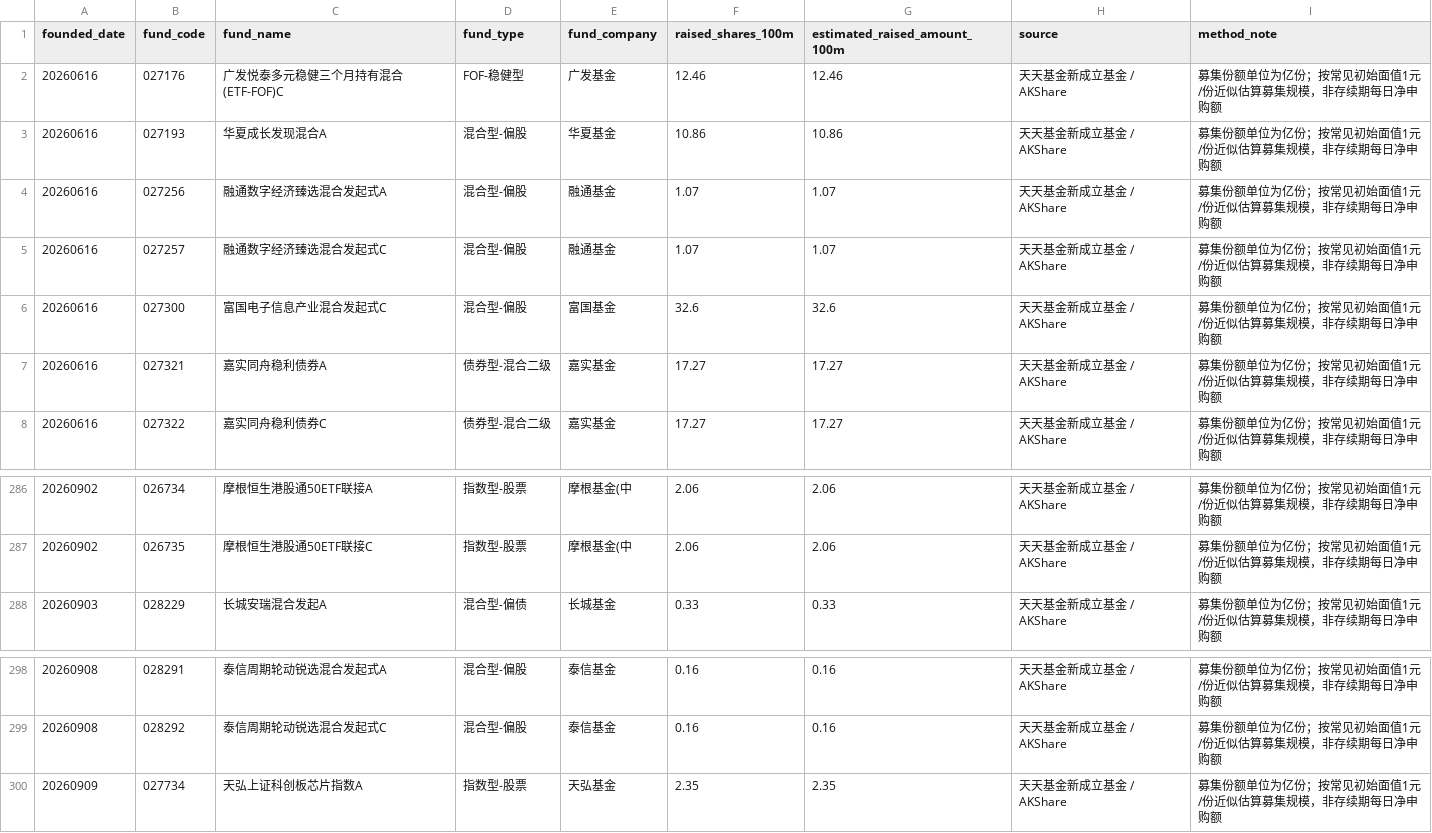
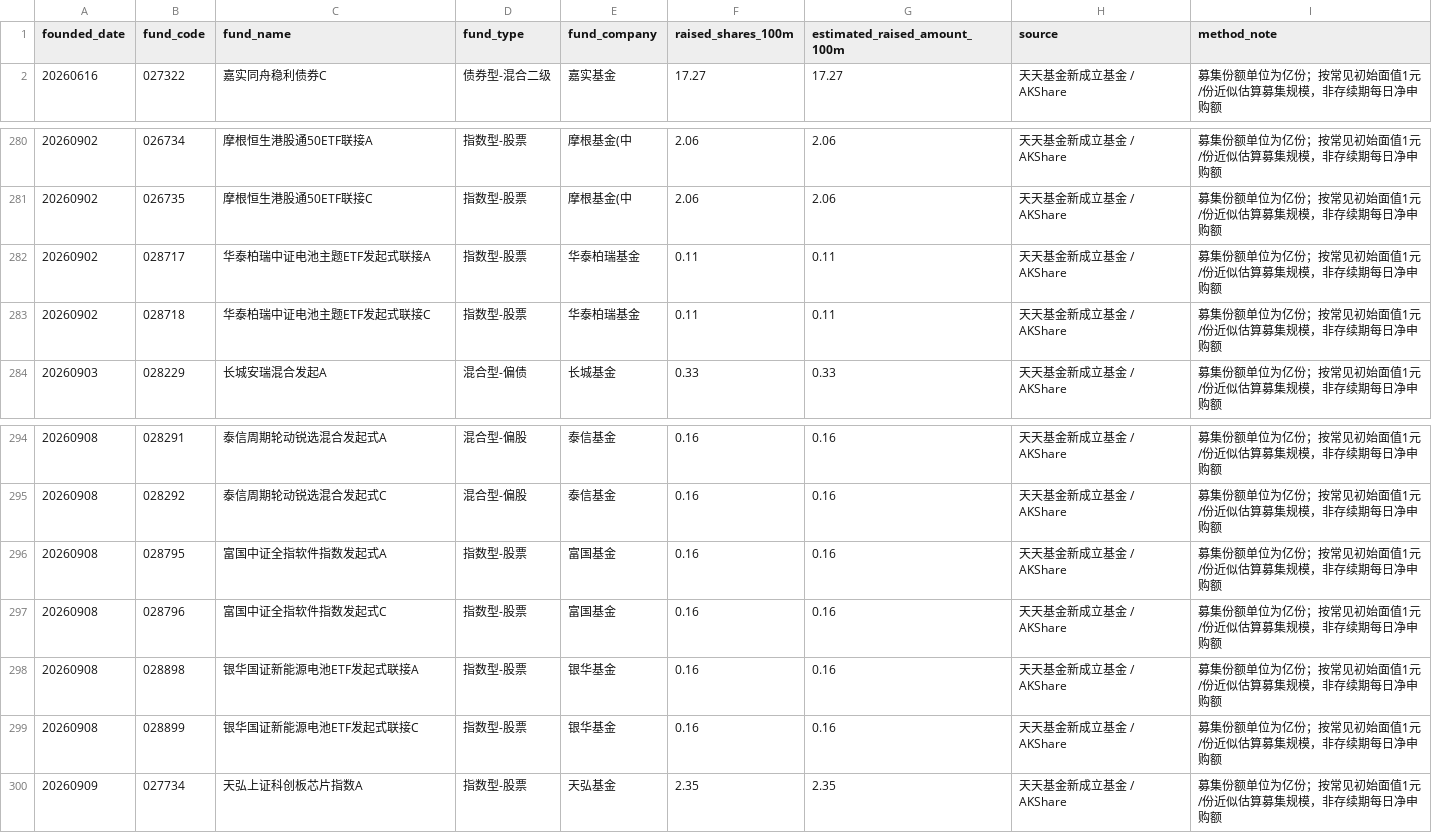
Before and after one commit to littlepeachh/macroscope-dashboard-v6, a CSV file: data/fund_subscription.csv, drawn as a sheet; only a part is shown, gaps mark what is left out.

```diff
--- a/data/fund_subscription.csv
+++ b/data/fund_subscription.csv
@@ -1,8 +1,2 @@
 founded_date,fund_code,fund_name,fund_type,fund_company,raised_shares_100m,estimated_raised_amount_100m,source,method_note
-20260616,027176,广发悦泰多元稳健三个月持有混合(ETF-FOF)C,FOF-稳健型,广发基金,12.46,12.46,天天基金新成立基金 / AKShare,募集份额单位为亿份；按常见初始面值1元/份近似估算募集规模，非存续期每日净申购额
-20260616,027193,华夏成长发现混合A,混合型-偏股,华夏基金,10.86,10.86,天天基金新成立基金 / AKShare,募集份额单位为亿份；按常见初始面值1元/份近似估算募集规模，非存续期每日净申购额
-20260616,027256,融通数字经济臻选混合发起式A,混合型-偏股,融通基金,1.07,1.07,天天基金新成立基金 / AKShare,募集份额单位为亿份；按常见初始面值1元/份近似估算募集规模，非存续期每日净申购额
-20260616,027257,融通数字经济臻选混合发起式C,混合型-偏股,融通基金,1.07,1.07,天天基金新成立基金 / AKShare,募集份额单位为亿份；按常见初始面值1元/份近似估算募集规模，非存续期每日净申购额
-20260616,027300,富国电子信息产业混合发起式C,混合型-偏股,富国基金,32.6,32.6,天天基金新成立基金 / AKShare,募集份额单位为亿份；按常见初始面值1元/份近似估算募集规模，非存续期每日净申购额
-20260616,027321,嘉实同舟稳利债券A,债券型-混合二级,嘉实基金,17.27,17.27,天天基金新成立基金 / AKShare,募集份额单位为亿份；按常见初始面值1元/份近似估算募集规模，非存续期每日净申购额
 20260616,027322,嘉实同舟稳利债券C,债券型-混合二级,嘉实基金,17.27,17.27,天天基金新成立基金 / AKShare,募集份额单位为亿份；按常见初始面值1元/份近似估算募集规模，非存续期每日净申购额
@@ -287,2 +281,4 @@
 20260902,026735,摩根恒生港股通50ETF联接C,指数型-股票,摩根基金(中,2.06,2.06,天天基金新成立基金 / AKShare,募集份额单位为亿份；按常见初始面值1元/份近似估算募集规模，非存续期每日净申购额
+20260902,028717,华泰柏瑞中证电池主题ETF发起式联接A,指数型-股票,华泰柏瑞基金,0.11,0.11,天天基金新成立基金 / AKShare,募集份额单位为亿份；按常见初始面值1元/份近似估算募集规模，非存续期每日净申购额
+20260902,028718,华泰柏瑞中证电池主题ETF发起式联接C,指数型-股票,华泰柏瑞基金,0.11,0.11,天天基金新成立基金 / AKShare,募集份额单位为亿份；按常见初始面值1元/份近似估算募集规模，非存续期每日净申购额
 20260903,028229,长城安瑞混合发起A,混合型-偏债,长城基金,0.33,0.33,天天基金新成立基金 / AKShare,募集份额单位为亿份；按常见初始面值1元/份近似估算募集规模，非存续期每日净申购额
@@ -299,2 +295,6 @@
 20260908,028292,泰信周期轮动锐选混合发起式C,混合型-偏股,泰信基金,0.16,0.16,天天基金新成立基金 / AKShare,募集份额单位为亿份；按常见初始面值1元/份近似估算募集规模，非存续期每日净申购额
+20260908,028795,富国中证全指软件指数发起式A,指数型-股票,富国基金,0.16,0.16,天天基金新成立基金 / AKShare,募集份额单位为亿份；按常见初始面值1元/份近似估算募集规模，非存续期每日净申购额
+20260908,028796,富国中证全指软件指数发起式C,指数型-股票,富国基金,0.16,0.16,天天基金新成立基金 / AKShare,募集份额单位为亿份；按常见初始面值1元/份近似估算募集规模，非存续期每日净申购额
+20260908,028898,银华国证新能源电池ETF发起式联接A,指数型-股票,银华基金,0.16,0.16,天天基金新成立基金 / AKShare,募集份额单位为亿份；按常见初始面值1元/份近似估算募集规模，非存续期每日净申购额
+20260908,028899,银华国证新能源电池ETF发起式联接C,指数型-股票,银华基金,0.16,0.16,天天基金新成立基金 / AKShare,募集份额单位为亿份；按常见初始面值1元/份近似估算募集规模，非存续期每日净申购额
 20260909,027734,天弘上证科创板芯片指数A,指数型-股票,天弘基金,2.35,2.35,天天基金新成立基金 / AKShare,募集份额单位为亿份；按常见初始面值1元/份近似估算募集规模，非存续期每日净申购额
```
Also changed, not shown: data/macro.csv, 2 other files.
